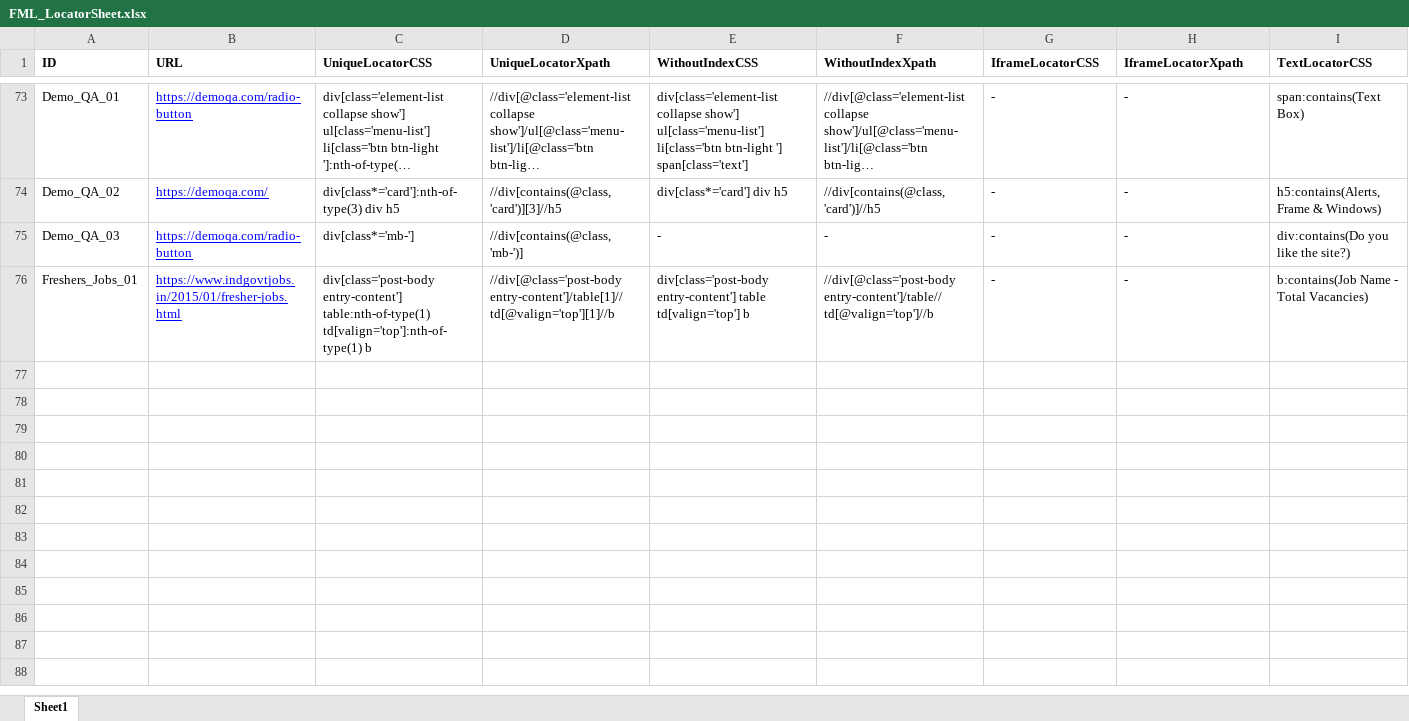
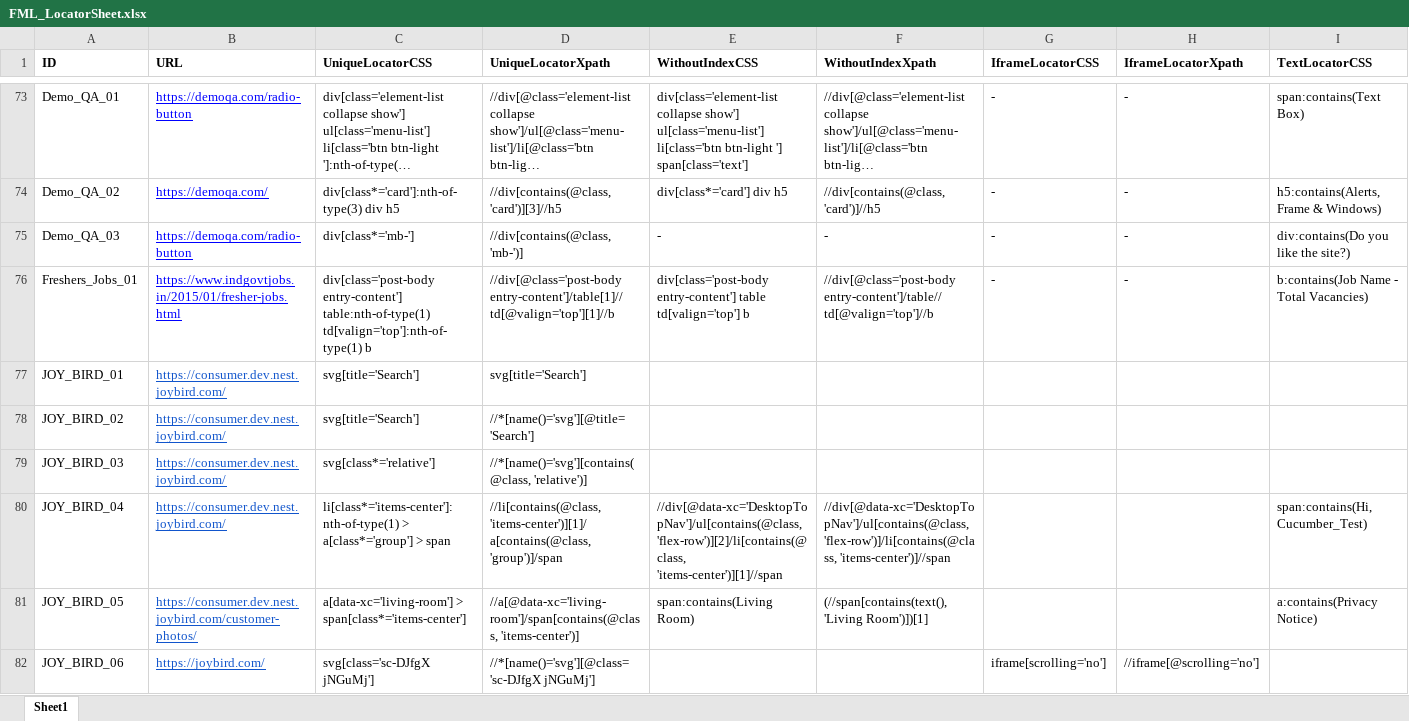
Before and after one commit to pooja10404/Automation_FML, an Excel workbook: src/main/resources/FML_LocatorSheet.xlsx, sheet Sheet1, drawn as a sheet; only a part is shown, gaps mark what is left out; long unchanged cells end in …; values as stored, in another font and other column widths than the file's, no borders; rows hold the shown columns only; the diff covers the shown part only; the diff names each change by its address in the sheet, - before the commit and + after, or states it on an @@ line.

Commit message:
new test cases for joybird

```diff
--- a/src/main/resources/FML_LocatorSheet.xlsx (sheet Sheet1)
+++ b/src/main/resources/FML_LocatorSheet.xlsx (sheet Sheet1)
+row 77: JOY_BIRD_01 | https://consumer.dev.nest.joybird.com/ | svg[title='Search'] | svg[title='Search']
+row 78: JOY_BIRD_02 | https://consumer.dev.nest.joybird.com/ | svg[title='Search'] | //*[name()='svg'][@title='Search']
+row 79: JOY_BIRD_03 | https://consumer.dev.nest.joybird.com/ | svg[class*='relative'] | //*[name()='svg'][contains(@class, 'relative')]
+row 80: JOY_BIRD_04 | https://consumer.dev.nest.joybird.com/ | li[class*='items-center']:nth-of-type(1) > a[class*='group'] > span | //li[contains(@class, 'items-center')][1]/a[contains(@class, 'group')]/span | //div[@data-xc='DesktopTopNav']/ul[contains(@class, 'flex-row')][2]/li[contains(@class, 'items-center')][1]//span | //div[@data-xc='DesktopTopNav']/ul[contains(@class, 'flex-row')]/li[contains(@class, 'items-center')]//span |  |  | span:contains(Hi, Cucumber_Test)
+row 81: JOY_BIRD_05 | https://consumer.dev.nest.joybird.com/customer-photos/ | a[data-xc='living-room'] > span[class*='items-center'] | //a[@data-xc='living-room']/span[contains(@class, 'items-center')] | span:contains(Living Room) | (//span[contains(text(), 'Living Room')])[1] |  |  | a:contains(Privacy Notice)
+row 82: JOY_BIRD_06 | https://joybird.com/ | svg[class='sc-DJfgX jNGuMj'] | //*[name()='svg'][@class='sc-DJfgX jNGuMj'] |  |  | iframe[scrolling='no'] | //iframe[@scrolling='no']
```
Also changed, not shown: 17 added rows, 4 edited cells and cell formats elsewhere in this sheet, 4 other files.
